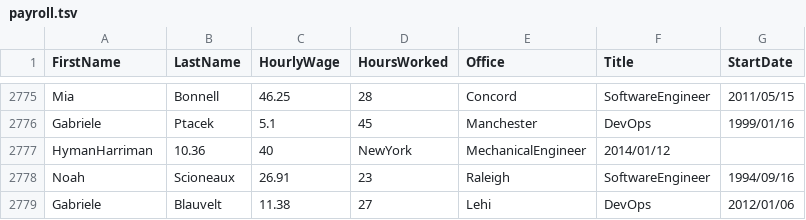
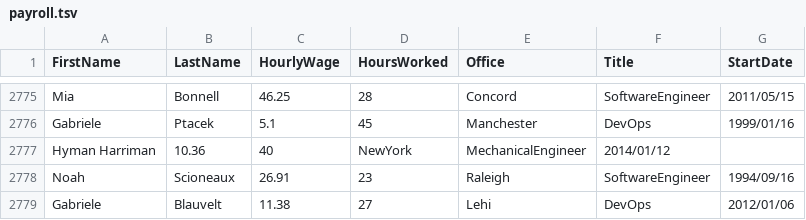
Before and after one commit to aldrinjenson/awk-tuts, a TSV file: payroll.tsv, drawn as a sheet; only a part is shown, gaps mark what is left out.

Commit message:
Update csv typo

```diff
--- a/payroll.tsv
+++ b/payroll.tsv
@@ -2776,3 +2776,3 @@ Mia	Bonnell	46.25	28	Concord	SoftwareEngineer	2011/05/15
 Gabriele	Ptacek	5.1	45	Manchester	DevOps	1999/01/16
-HymanHarriman	10.36	40	NewYork	MechanicalEngineer	2014/01/12
+Hyman Harriman	10.36	40	NewYork	MechanicalEngineer	2014/01/12
 Noah	Scioneaux	26.91	23	Raleigh	SoftwareEngineer	1994/09/16
```
Also changed, not shown: 1 other file.
